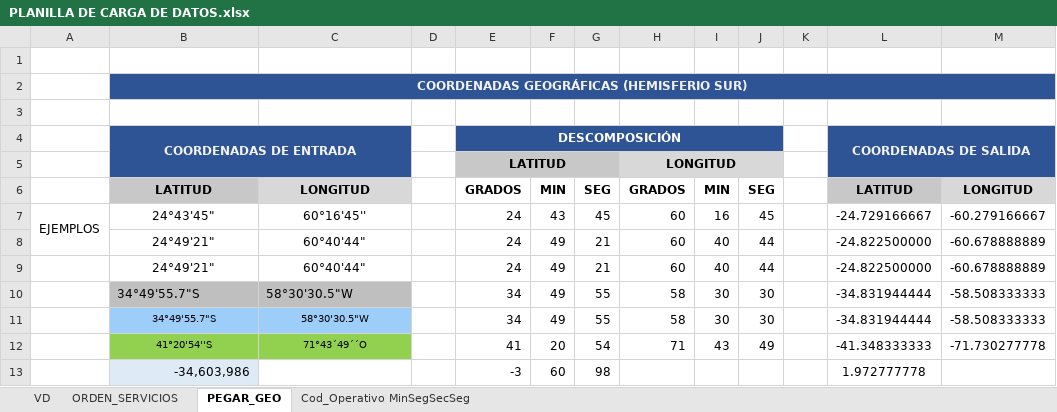
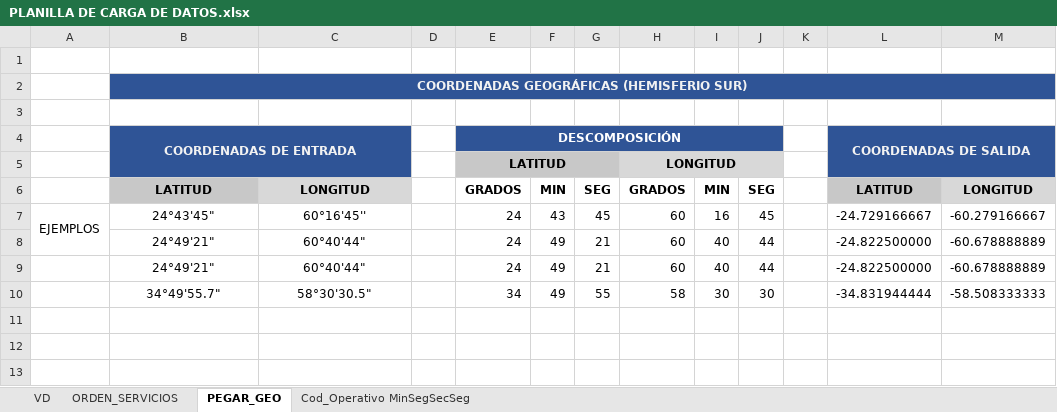
Before and after one commit to jonatha1992/DNEC, an Excel workbook: bajadas/PLANILLA DE CARGA DE DATOS.xlsx, sheet PEGAR_GEO, drawn as a sheet; values as stored, in another font and other column widths than the file's, no borders; charts and pictures not drawn; the diff names each change by its address in the sheet, - before the commit and + after, or states it on an @@ line.

```diff
--- a/bajadas/PLANILLA DE CARGA DE DATOS.xlsx (sheet PEGAR_GEO)
+++ b/bajadas/PLANILLA DE CARGA DE DATOS.xlsx (sheet PEGAR_GEO)
-B10: 34°49'55.7"S
+B10: 34°49'55.7"
@@ B10:C10 fill: #BFBFBF → none, alignment: left → center @@
-C10: 58°30'30.5"W
+C10: 58°30'30.5"
-row 11:  | 34°49'55.7"S | 58°30'30.5"W |  | 34 | 49 | 55 | 58 | 30 | 30 |  | -34.831944444 | -58.508333333
-row 12:  | 41°20'54''S | 71°43´49´´O |  | 41 | 20 | 54 | 71 | 43 | 49 |  | -41.348333333 | -71.730277778
-row 13:  | -34,603,986 |  |  | -3 | 60 | 98 |  |  |  |  | 1.972777778
```
Also changed, not shown: sheet ORDEN_SERVICIOS, hidden cells, 16 other files.
